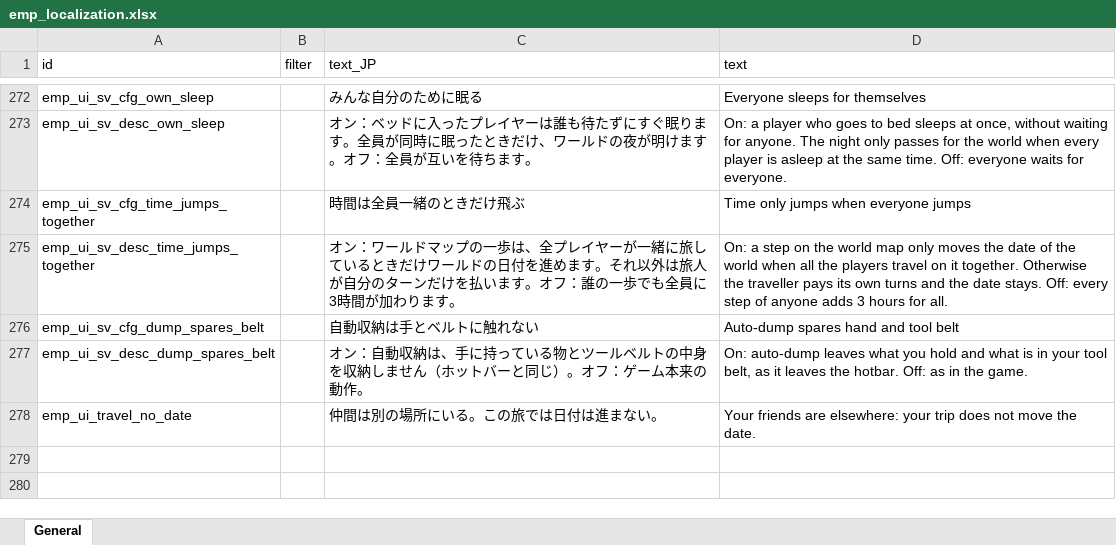
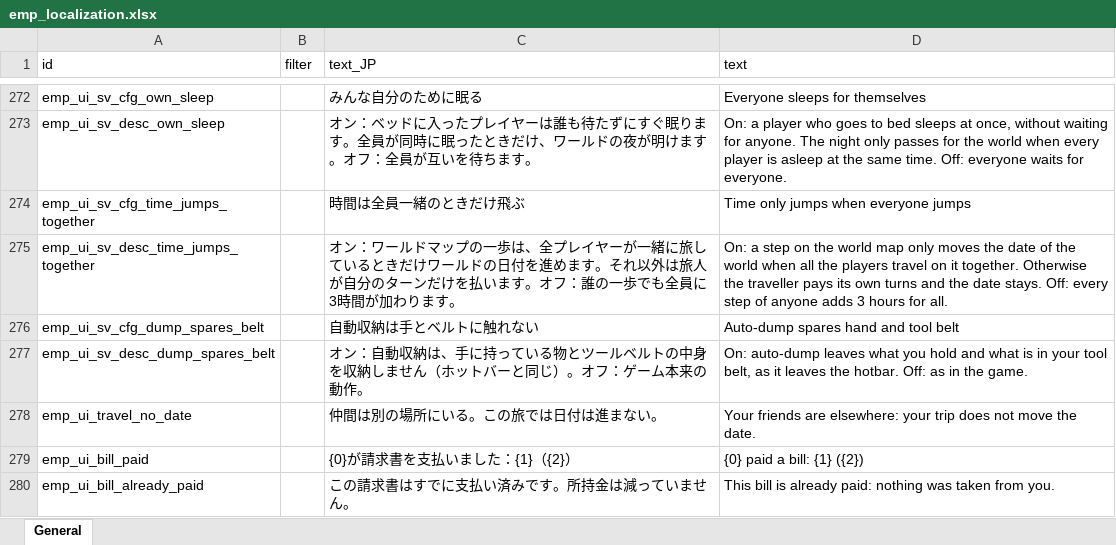
Before and after one commit to devmarcpro/elin-together, an Excel workbook: package/LangMod/EN/emp_localization.xlsx, sheet General, drawn as a sheet; only a part is shown, gaps mark what is left out; values as stored, in another font and other column widths than the file's, no borders; the diff names each change by its address in the sheet, - before the commit and + after, or states it on an @@ line.

```diff
--- a/package/LangMod/EN/emp_localization.xlsx (sheet General)
+++ b/package/LangMod/EN/emp_localization.xlsx (sheet General)
+row 279: emp_ui_bill_paid |  | {0}が請求書を支払いました：{1}（{2}） | {0} paid a bill: {1} ({2})
+row 280: emp_ui_bill_already_paid |  | この請求書はすでに支払い済みです。所持金は減っていません。 | This bill is already paid: nothing was taken from you.
```
Also changed, not shown: 4 other files.
